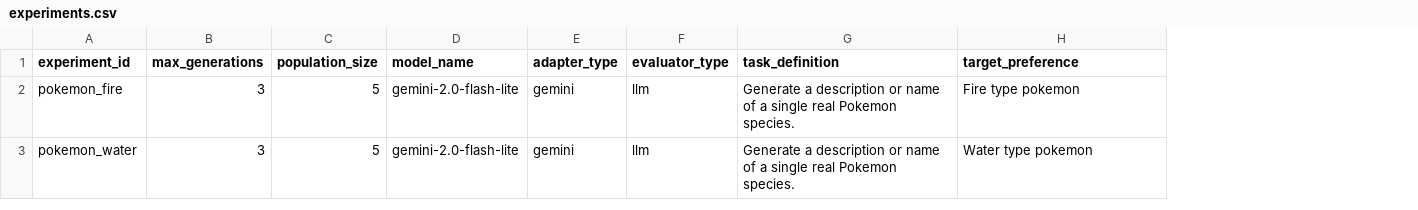
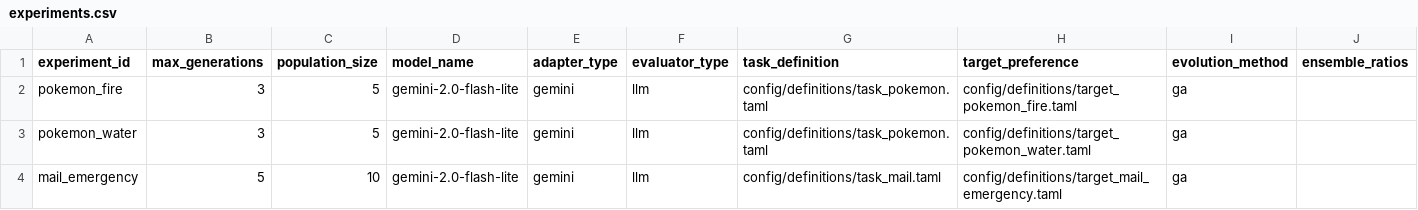
Before and after one commit to NamelessOgya/llm_text_enhancer, a CSV file: config/experiments.csv, drawn as a sheet; the diff names each change by its address in the sheet, - before the commit and + after, or states it on an @@ line.

Commit message:
add various evolution method

```diff
--- a/config/experiments.csv
+++ b/config/experiments.csv
+column I (evolution_method), rows 2-3: ga | ga
+column J (ensemble_ratios), empty
-G2:G3 (task_definition): Generate a description or name of a single real Pokemon species.
+G2:G3 (task_definition): config/definitions/task_pokemon.taml
-H2 (target_preference): Fire type pokemon
+H2 (target_preference): config/definitions/target_pokemon_fire.taml
-H3 (target_preference): Water type pokemon
+H3 (target_preference): config/definitions/target_pokemon_water.taml
+row 4: mail_emergency | 5 | 10 | gemini-2.0-flash-lite | gemini | llm | config/definitions/task_mail.taml | config/definitions/target_mail_emergency.taml | ga
```
Also changed, not shown: config/dummy_experiments.csv, 22 other files.
